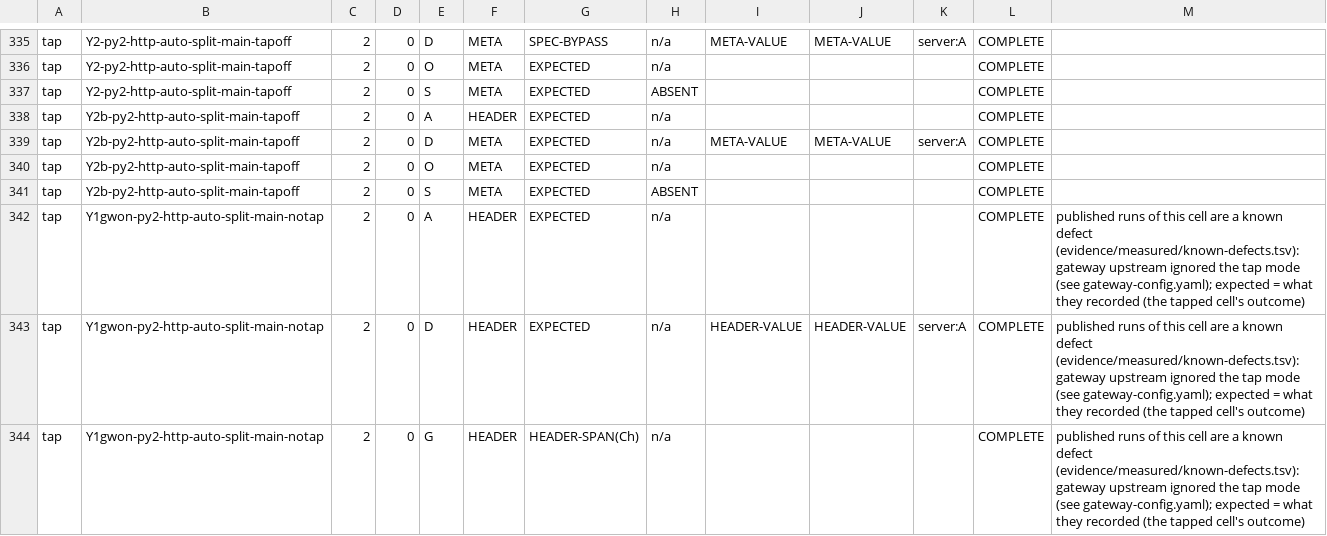
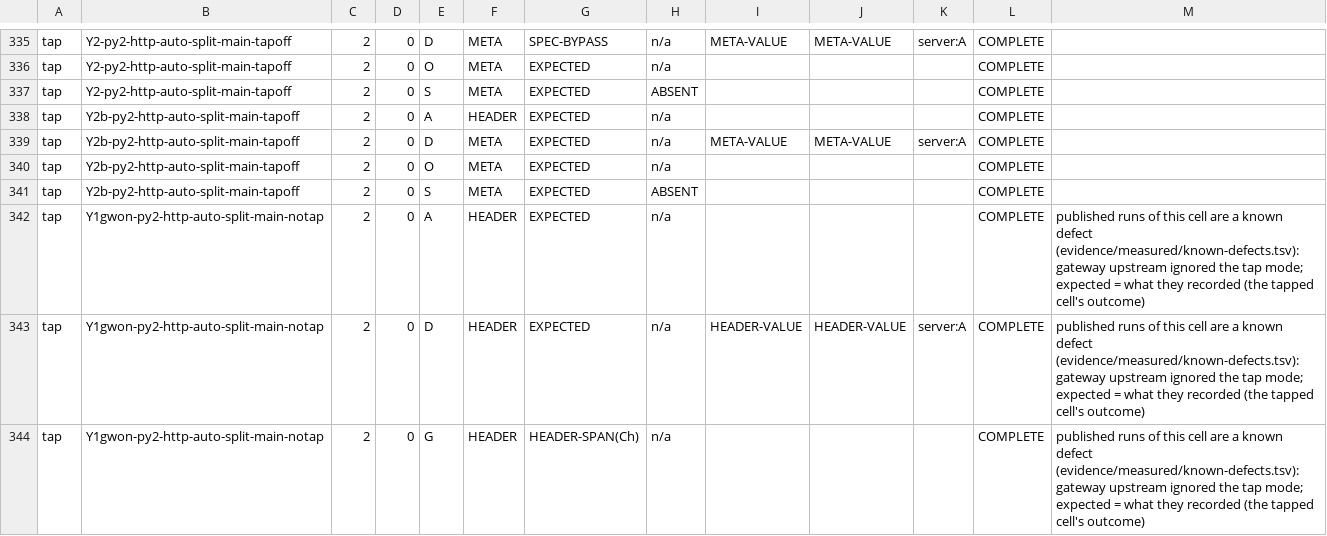
Before and after one commit to graphsentinel/mcp-trace-context, a TSV file: lab/expected-outcomes.tsv, drawn as a sheet; only a part is shown, gaps mark what is left out; the diff covers the shown part only.

Commit message:
Reproduction on Ubuntu 24.04 (RUNS=5); summary.py round-2 fixes
- evidence/e2e-multipass/20261011T183123Z-ubuntu24.04: committed tree 22e5606, 306 runs + 114
  after reinstall, every planned cell-mode and control gave the published outcome; uninstall clean
- summary.py: exact match of the tolerated note (fullmatch), duplicates checked before the
  tolerance, a cell counts as matching only with exactly its planned run ids; negative tests (18)
- known-defects.tsv: evidence path as its own column; test that compare_tap.py leaves the
  listed runs out
- README: both VMs in the reproduction table; provenance of the published runs; gateway
  module-absent cell measured in 16 runs

```diff
--- a/lab/expected-outcomes.tsv
+++ b/lab/expected-outcomes.tsv
@@ -341,4 +341,4 @@ tap	Y2b-py2-http-auto-split-main-tapoff	2	0	O	META	EXPECTED	n/a				COMPLETE
 tap	Y2b-py2-http-auto-split-main-tapoff	2	0	S	META	EXPECTED	ABSENT				COMPLETE	
-tap	Y1gwon-py2-http-auto-split-main-notap	2	0	A	HEADER	EXPECTED	n/a				COMPLETE	published runs of this cell are a known defect (evidence/measured/known-defects.tsv): gateway upstream ignored the tap mode (see gateway-config.yaml); expected = what they recorded (the tapped cell's outcome)
-tap	Y1gwon-py2-http-auto-split-main-notap	2	0	D	HEADER	EXPECTED	n/a	HEADER-VALUE	HEADER-VALUE	server:A	COMPLETE	published runs of this cell are a known defect (evidence/measured/known-defects.tsv): gateway upstream ignored the tap mode (see gateway-config.yaml); expected = what they recorded (the tapped cell's outcome)
-tap	Y1gwon-py2-http-auto-split-main-notap	2	0	G	HEADER	HEADER-SPAN(Ch)	n/a				COMPLETE	published runs of this cell are a known defect (evidence/measured/known-defects.tsv): gateway upstream ignored the tap mode (see gateway-config.yaml); expected = what they recorded (the tapped cell's outcome)
+tap	Y1gwon-py2-http-auto-split-main-notap	2	0	A	HEADER	EXPECTED	n/a				COMPLETE	published runs of this cell are a known defect (evidence/measured/known-defects.tsv): gateway upstream ignored the tap mode; expected = what they recorded (the tapped cell's outcome)
+tap	Y1gwon-py2-http-auto-split-main-notap	2	0	D	HEADER	EXPECTED	n/a	HEADER-VALUE	HEADER-VALUE	server:A	COMPLETE	published runs of this cell are a known defect (evidence/measured/known-defects.tsv): gateway upstream ignored the tap mode; expected = what they recorded (the tapped cell's outcome)
+tap	Y1gwon-py2-http-auto-split-main-notap	2	0	G	HEADER	HEADER-SPAN(Ch)	n/a				COMPLETE	published runs of this cell are a known defect (evidence/measured/known-defects.tsv): gateway upstream ignored the tap mode; expected = what they recorded (the tapped cell's outcome)
```
Also changed, not shown: 6 edited cells elsewhere in this file, evidence/measured/known-defects.tsv, 16 other files.
